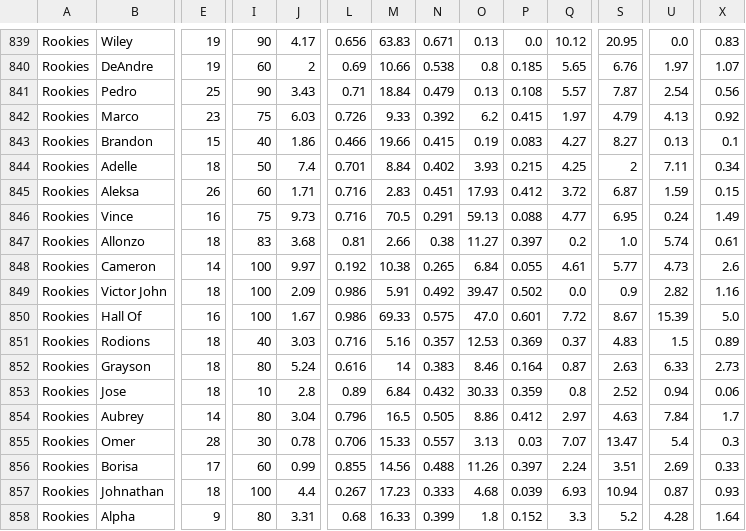
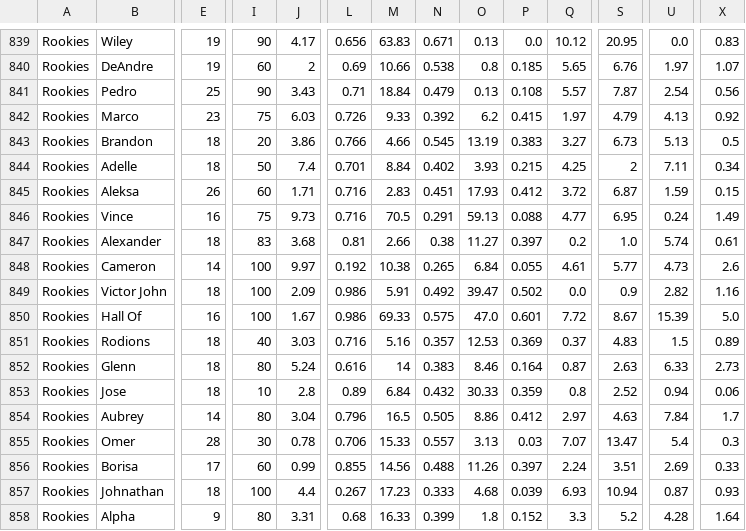
Before and after one commit to AbRayy/dmcustom, a CSV file: dmab.csv, drawn as a sheet; only a part is shown, gaps mark what is left out; the diff covers the shown part only; the diff names each change by its address in the sheet, - before the commit and + after, or states it on an @@ line.

```diff
--- a/dmab.csv
+++ b/dmab.csv
-E843: 15
+E843: 18
-I843: 40
+I843: 20
-J843: 1.86
+J843: 3.86
-L843: 0.466
+L843: 0.766
-M843: 19.66
+M843: 4.66
-N843: 0.415
+N843: 0.545
-O843: 0.19
+O843: 13.19
-P843: 0.083
+P843: 0.383
-Q843: 4.27
+Q843: 3.27
-S843: 8.27
+S843: 6.73
-U843: 0.13
+U843: 5.13
-X843: 0.1
+X843: 0.5
-B847: Allonzo
+B847: Alexander
-B852: Grayson
+B852: Glenn
```
Also changed, not shown: 1 added row, 1 removed row and 63 edited cells elsewhere in this file.
